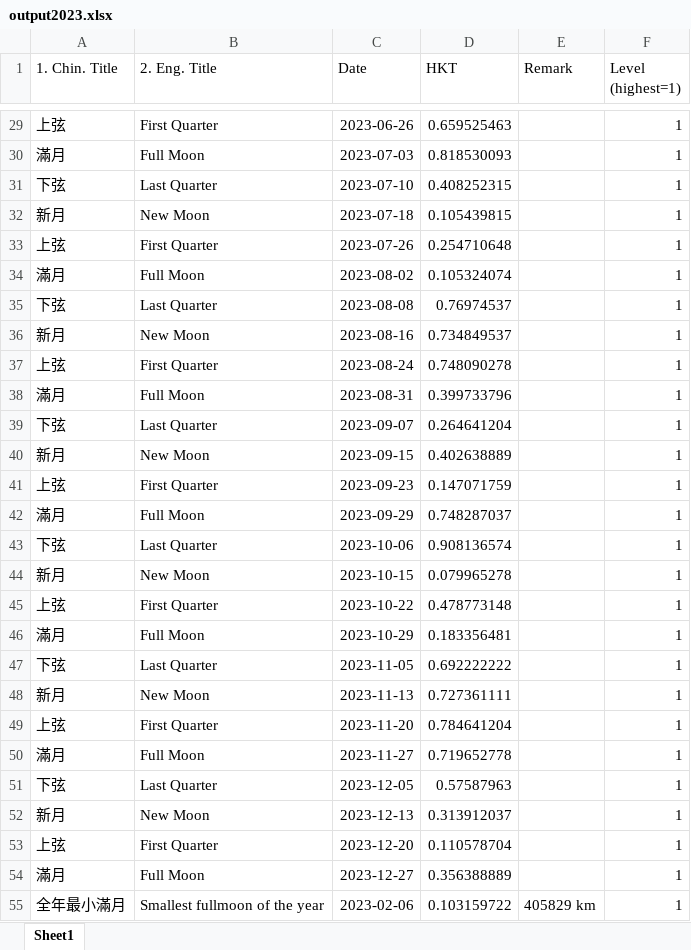
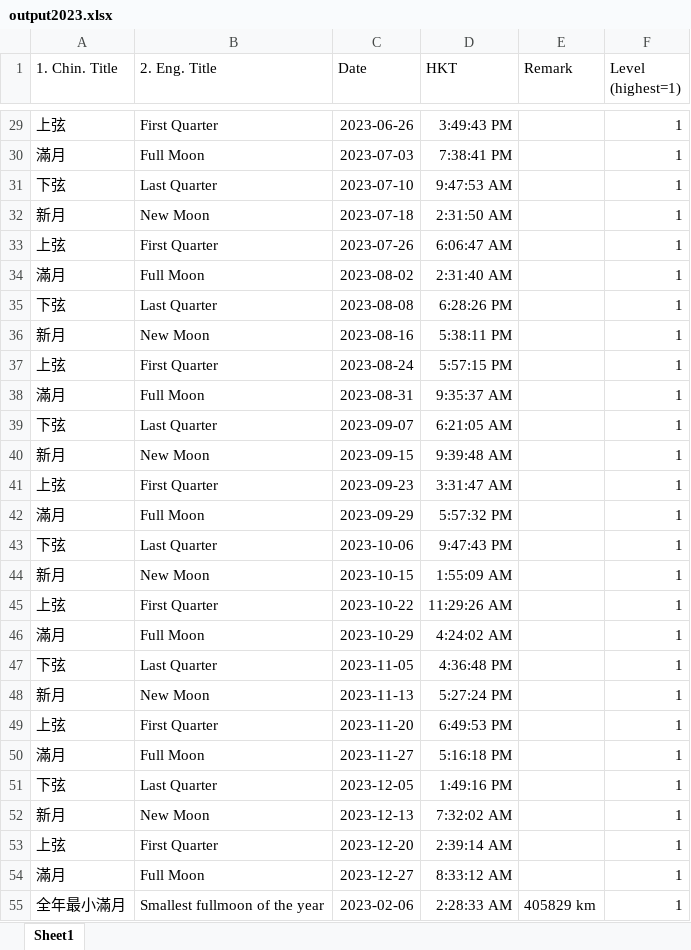
Before and after one commit to hkspm-yp/Astro-e-calendar, an Excel workbook: output2023.xlsx, sheet Sheet1, drawn as a sheet; only a part is shown, gaps mark what is left out; values as stored, in another font and other column widths than the file's, no borders; the diff covers the shown part only; the diff names each change by its address in the sheet, - before the commit and + after, or states it on an @@ line.

```diff
--- a/output2023.xlsx (sheet Sheet1)
+++ b/output2023.xlsx (sheet Sheet1)
-D29 (HKT): 0.659525463
+D29 (HKT): 3:49:43 PM
-D30 (HKT): 0.818530093
+D30 (HKT): 7:38:41 PM
-D31 (HKT): 0.408252315
+D31 (HKT): 9:47:53 AM
-D32 (HKT): 0.105439815
+D32 (HKT): 2:31:50 AM
-D33 (HKT): 0.254710648
+D33 (HKT): 6:06:47 AM
-D34 (HKT): 0.105324074
+D34 (HKT): 2:31:40 AM
-D35 (HKT): 0.76974537
+D35 (HKT): 6:28:26 PM
-D36 (HKT): 0.734849537
+D36 (HKT): 5:38:11 PM
-D37 (HKT): 0.748090278
+D37 (HKT): 5:57:15 PM
-D38 (HKT): 0.399733796
+D38 (HKT): 9:35:37 AM
-D39 (HKT): 0.264641204
+D39 (HKT): 6:21:05 AM
-D40 (HKT): 0.402638889
+D40 (HKT): 9:39:48 AM
-D41 (HKT): 0.147071759
+D41 (HKT): 3:31:47 AM
-D42 (HKT): 0.748287037
+D42 (HKT): 5:57:32 PM
-D43 (HKT): 0.908136574
+D43 (HKT): 9:47:43 PM
-D44 (HKT): 0.079965278
+D44 (HKT): 1:55:09 AM
-D45 (HKT): 0.478773148
+D45 (HKT): 11:29:26 AM
-D46 (HKT): 0.183356481
+D46 (HKT): 4:24:02 AM
-D47 (HKT): 0.692222222
+D47 (HKT): 4:36:48 PM
-D48 (HKT): 0.727361111
+D48 (HKT): 5:27:24 PM
-D49 (HKT): 0.784641204
+D49 (HKT): 6:49:53 PM
-D50 (HKT): 0.719652778
+D50 (HKT): 5:16:18 PM
-D51 (HKT): 0.57587963
+D51 (HKT): 1:49:16 PM
-D52 (HKT): 0.313912037
+D52 (HKT): 7:32:02 AM
-D53 (HKT): 0.110578704
+D53 (HKT): 2:39:14 AM
-D54 (HKT): 0.356388889
+D54 (HKT): 8:33:12 AM
-D55 (HKT): 0.103159722
+D55 (HKT): 2:28:33 AM
```
Also changed, not shown: 427 edited cells elsewhere in this sheet.
